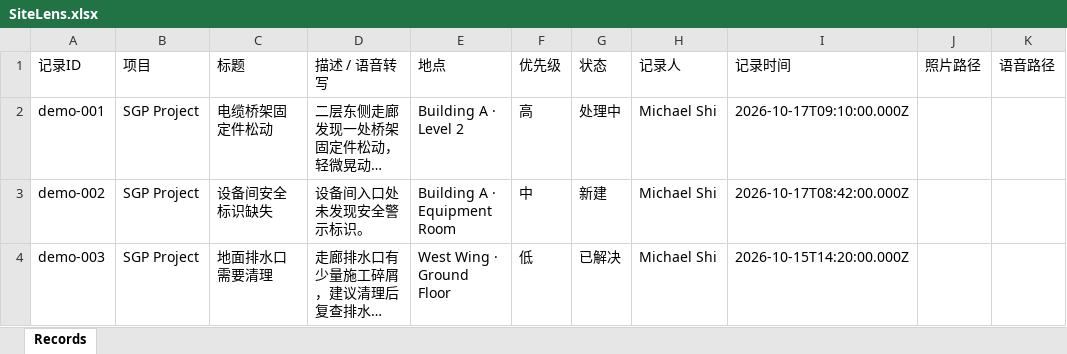
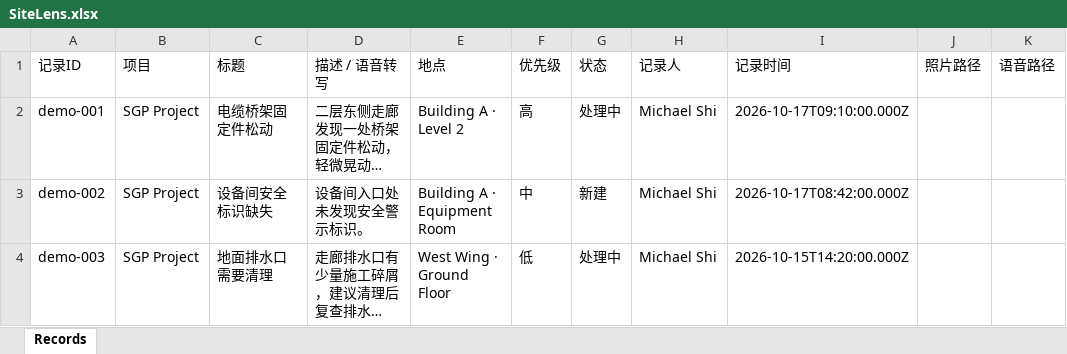
Before and after one commit to j2vhttcknq-max/RFP-new, an Excel workbook: Site Lens/DS/SiteLens.xlsx, sheet Records, drawn as a sheet; long unchanged cells end in …; values as stored, in another font and other column widths than the file's, no borders; the diff names each change by its address in the sheet, - before the commit and + after, or states it on an @@ line.

Commit message:
Update Site Lens record.

```diff
--- a/Site Lens/DS/SiteLens.xlsx (sheet Records)
+++ b/Site Lens/DS/SiteLens.xlsx (sheet Records)
-G4 (状态): 已解决
+G4 (状态): 处理中
```
